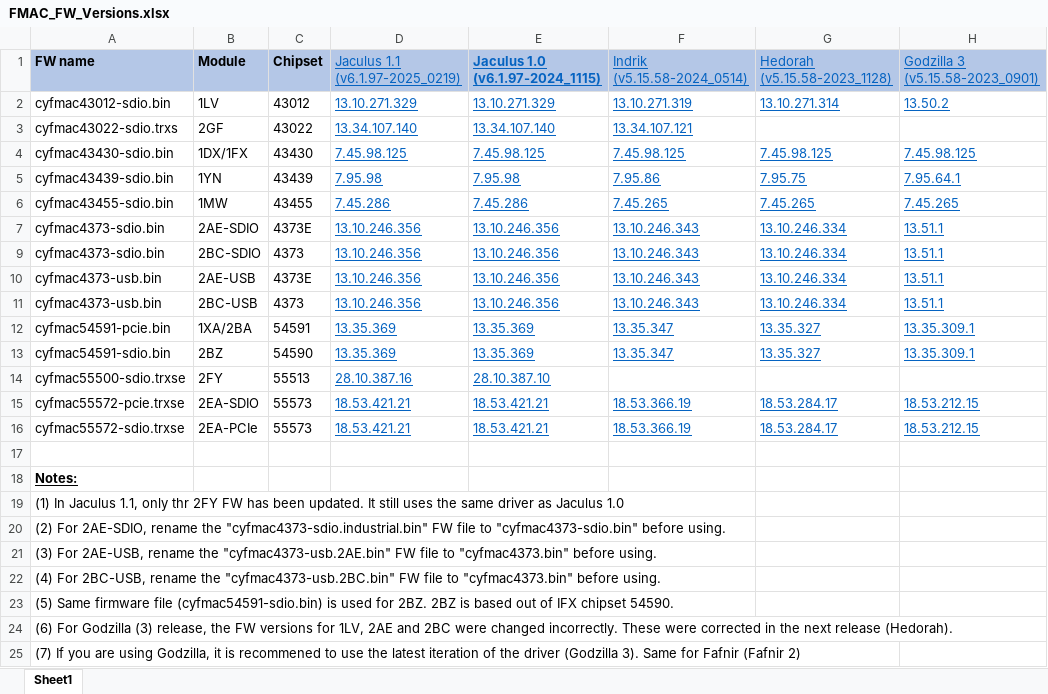
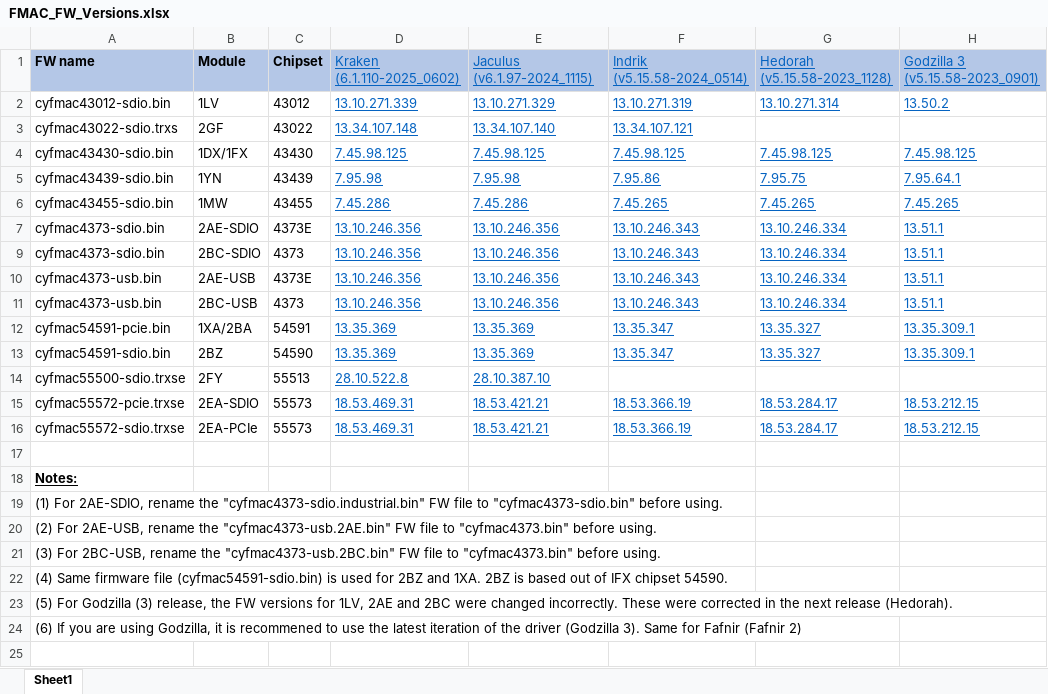
Before and after one commit to murata-wireless/cyw-fmac-fw, an Excel workbook: FMAC_FW_Versions.xlsx, sheet Sheet1, drawn as a sheet; only a part is shown; values as stored, in another font and other column widths than the file's, no borders; table styles not drawn; rows hold the shown columns only; ↵ is a line break in a cell; the diff names each change by its address in the sheet, - before the commit and + after, or states it on an @@ line.

Commit message:
Added Kraken

```diff
--- a/FMAC_FW_Versions.xlsx (sheet Sheet1)
+++ b/FMAC_FW_Versions.xlsx (sheet Sheet1)
-D1: Jaculus 1.1 ↵ (v6.1.97-2025_0219)
+D1: Kraken ↵ (6.1.110-2025_0602)
-E1: Jaculus 1.0 ↵ (v6.1.97-2024_1115)
+E1: Jaculus ↵ (v6.1.97-2024_1115)
-E1 bold: on
+E1 bold: off
-D2 (Kraken (6.1.110-2025_0602)): 13.10.271.329
+D2 (Kraken (6.1.110-2025_0602)): 13.10.271.339
-D3 (Kraken (6.1.110-2025_0602)): 13.34.107.140
+D3 (Kraken (6.1.110-2025_0602)): 13.34.107.148
-D14 (Kraken (6.1.110-2025_0602)): 28.10.387.16
+D14 (Kraken (6.1.110-2025_0602)): 28.10.522.8
-D15:D16 (Kraken (6.1.110-2025_0602)): 18.53.421.21
+D15:D16 (Kraken (6.1.110-2025_0602)): 18.53.469.31
-A19 (FW name): (1) In Jaculus 1.1, only thr 2FY FW has been updated. It still uses the same driver as Jaculus 1.0
+A19 (FW name): (1) For 2AE-SDIO, rename the "cyfmac4373-sdio.industrial.bin" FW file to "cyfmac4373-sdio.bin" before using.
-A20 (FW name): (2) For 2AE-SDIO, rename the "cyfmac4373-sdio.industrial.bin" FW file to "cyfmac4373-sdio.bin" before using.
+A20 (FW name): (2) For 2AE-USB, rename the "cyfmac4373-usb.2AE.bin" FW file to "cyfmac4373.bin" before using.
-A21 (FW name): (3) For 2AE-USB, rename the "cyfmac4373-usb.2AE.bin" FW file…
+A21 (FW name): (3) For 2BC-USB, rename the "cyfmac4373-usb.2BC.bin" FW file…
-A22 (FW name): (4) For 2BC-USB, rename the "cyfmac4373-usb.2BC.bin" FW file to "cyfmac4373.bin" before using.
+A22 (FW name): (4) Same firmware file (cyfmac54591-sdio.bin) is used for 2BZ and 1XA. 2BZ is based out of IFX chipset 54590.
-A23 (FW name): (5) Same firmware file (cyfmac54591-sdio.bin) is used for 2BZ. 2BZ is based out of IFX chipset 54590.
+A23 (FW name): (5) For Godzilla (3) release, the FW versions for 1LV, 2AE and 2BC were changed incorrectly. These were corrected in the next release (Hedorah).
-A24 (FW name): (6) For Godzilla (3) release, the FW versions for 1LV, 2AE and 2BC were changed incorrectly. These were corrected in the next release (Hedorah).
+A24 (FW name): (6) If you are using Godzilla, it is recommened to use the latest iteration of the driver (Godzilla 3). Same for Fafnir (Fafnir 2)
-row 25: (7) If you are using Godzilla, it is recommened to use the latest iteration of the driver (Godzilla 3). Same for Fafnir (Fafnir 2)
```
Also changed, not shown: 2 other files.
